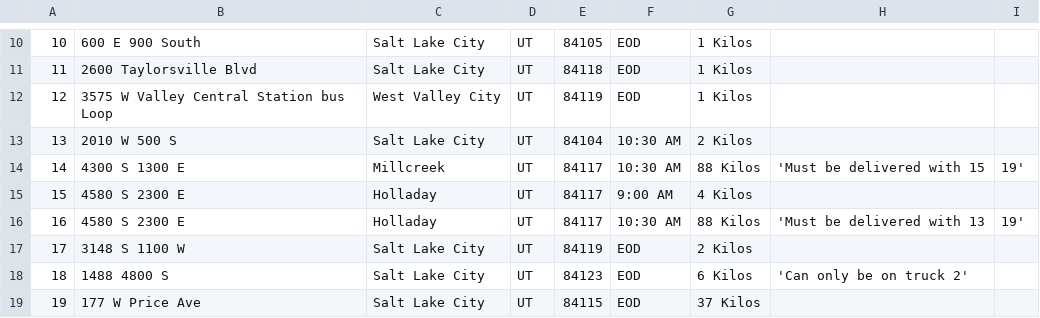
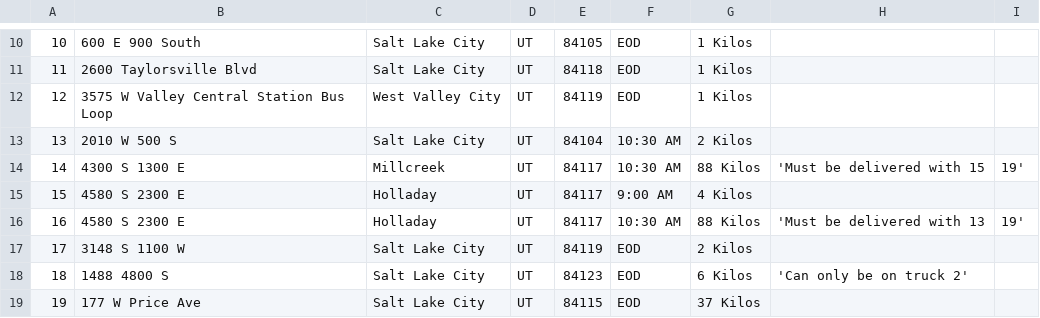
Before and after one commit to dfranks12588/Package-Delivery-Project-WGU-C950-, a CSV file: CSV/packages.csv, drawn as a sheet; only a part is shown, gaps mark what is left out.

```diff
--- a/CSV/packages.csv
+++ b/CSV/packages.csv
@@ -11,3 +11,3 @@
 11,2600 Taylorsville Blvd,Salt Lake City,UT,84118,EOD,1 Kilos,,
-12,3575 W Valley Central Station bus Loop,West Valley City,UT,84119,EOD,1 Kilos,,
+12,3575 W Valley Central Station Bus Loop,West Valley City,UT,84119,EOD,1 Kilos,,
 13,2010 W 500 S,Salt Lake City,UT,84104,10:30 AM,2 Kilos,,
```
Also changed, not shown: CSV/addresses.csv, 3 other files.
